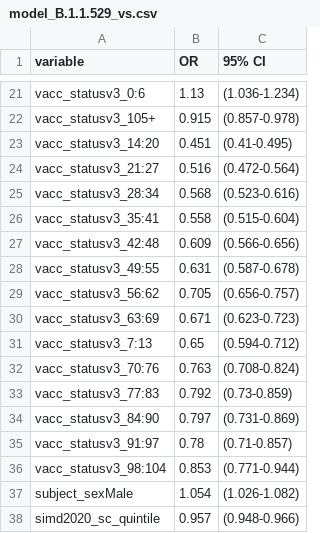
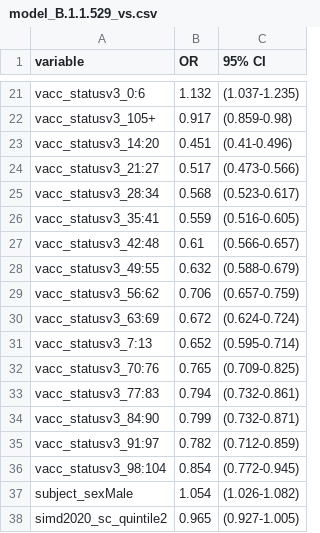
Before and after one commit to EAVE-II/BA.2-variant, a CSV file: output/TND/model_B.1.1.529_vs.csv, drawn as a sheet; only a part is shown, gaps mark what is left out; the diff covers the shown part only.

```diff
--- a/output/TND/model_B.1.1.529_vs.csv
+++ b/output/TND/model_B.1.1.529_vs.csv
@@ -21,18 +21,18 @@
-"vacc_statusv3_0:6",1.13,"(1.036-1.234)"
-"vacc_statusv3_105+",0.915,"(0.857-0.978)"
-"vacc_statusv3_14:20",0.451,"(0.41-0.495)"
-"vacc_statusv3_21:27",0.516,"(0.472-0.564)"
-"vacc_statusv3_28:34",0.568,"(0.523-0.616)"
-"vacc_statusv3_35:41",0.558,"(0.515-0.604)"
-"vacc_statusv3_42:48",0.609,"(0.566-0.656)"
-"vacc_statusv3_49:55",0.631,"(0.587-0.678)"
-"vacc_statusv3_56:62",0.705,"(0.656-0.757)"
-"vacc_statusv3_63:69",0.671,"(0.623-0.723)"
-"vacc_statusv3_7:13",0.65,"(0.594-0.712)"
-"vacc_statusv3_70:76",0.763,"(0.708-0.824)"
-"vacc_statusv3_77:83",0.792,"(0.73-0.859)"
-"vacc_statusv3_84:90",0.797,"(0.731-0.869)"
-"vacc_statusv3_91:97",0.78,"(0.71-0.857)"
-"vacc_statusv3_98:104",0.853,"(0.771-0.944)"
+"vacc_statusv3_0:6",1.132,"(1.037-1.235)"
+"vacc_statusv3_105+",0.917,"(0.859-0.98)"
+"vacc_statusv3_14:20",0.451,"(0.41-0.496)"
+"vacc_statusv3_21:27",0.517,"(0.473-0.566)"
+"vacc_statusv3_28:34",0.568,"(0.523-0.617)"
+"vacc_statusv3_35:41",0.559,"(0.516-0.605)"
+"vacc_statusv3_42:48",0.61,"(0.566-0.657)"
+"vacc_statusv3_49:55",0.632,"(0.588-0.679)"
+"vacc_statusv3_56:62",0.706,"(0.657-0.759)"
+"vacc_statusv3_63:69",0.672,"(0.624-0.724)"
+"vacc_statusv3_7:13",0.652,"(0.595-0.714)"
+"vacc_statusv3_70:76",0.765,"(0.709-0.825)"
+"vacc_statusv3_77:83",0.794,"(0.732-0.861)"
+"vacc_statusv3_84:90",0.799,"(0.732-0.871)"
+"vacc_statusv3_91:97",0.782,"(0.712-0.859)"
+"vacc_statusv3_98:104",0.854,"(0.772-0.945)"
 "subject_sexMale",1.054,"(1.026-1.082)"
-"simd2020_sc_quintile",0.957,"(0.948-0.966)"
+"simd2020_sc_quintile2",0.965,"(0.927-1.005)"
```
Also changed, not shown: 3 added rows and 60 edited cells elsewhere in this file, output/TND/model_B.1.1.529_vs2.csv, output/TND/pos_no_seq_vs2.csv, 31 other files.
